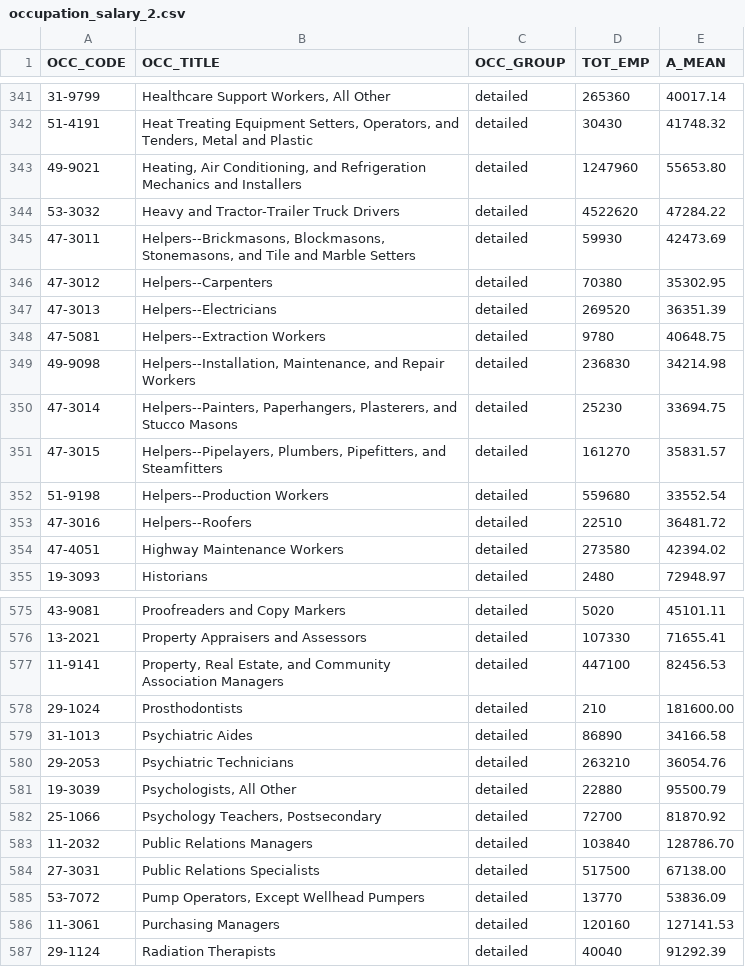
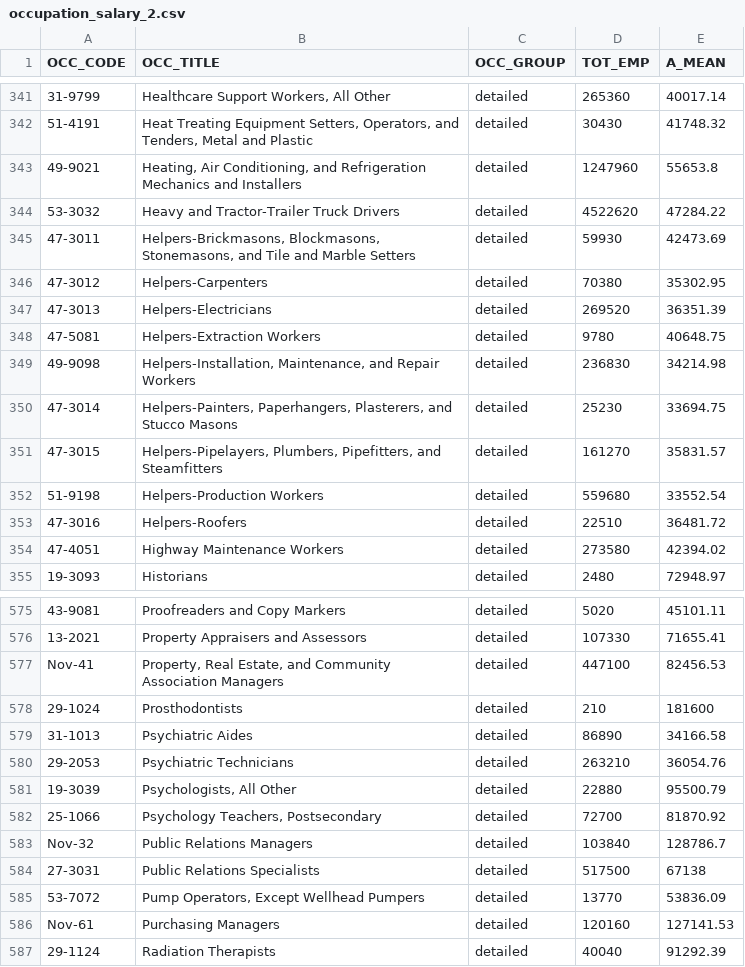
Before and after one commit to EthanM84/ucb-project3, a CSV file: NEW_data_files/occupation_salary_2.csv, drawn as a sheet; only a part is shown, gaps mark what is left out; the diff covers the shown part only.

```diff
--- a/NEW_data_files/occupation_salary_2.csv
+++ b/NEW_data_files/occupation_salary_2.csv
@@ -342,13 +342,13 @@ OCC_CODE,OCC_TITLE,OCC_GROUP,TOT_EMP,A_MEAN
 51-4191,"Heat Treating Equipment Setters, Operators, and Tenders, Metal and Plastic",detailed,30430,41748.32
-49-9021,"Heating, Air Conditioning, and Refrigeration Mechanics and Installers",detailed,1247960,55653.80
+49-9021,"Heating, Air Conditioning, and Refrigeration Mechanics and Installers",detailed,1247960,55653.8
 53-3032,Heavy and Tractor-Trailer Truck Drivers,detailed,4522620,47284.22
-47-3011,"Helpers--Brickmasons, Blockmasons, Stonemasons, and Tile and Marble Setters",detailed,59930,42473.69
-47-3012,Helpers--Carpenters,detailed,70380,35302.95
-47-3013,Helpers--Electricians,detailed,269520,36351.39
-47-5081,Helpers--Extraction Workers,detailed,9780,40648.75
-49-9098,"Helpers--Installation, Maintenance, and Repair Workers",detailed,236830,34214.98
-47-3014,"Helpers--Painters, Paperhangers, Plasterers, and Stucco Masons",detailed,25230,33694.75
-47-3015,"Helpers--Pipelayers, Plumbers, Pipefitters, and Steamfitters",detailed,161270,35831.57
-51-9198,Helpers--Production Workers,detailed,559680,33552.54
-47-3016,Helpers--Roofers,detailed,22510,36481.72
+47-3011,"Helpers-Brickmasons, Blockmasons, Stonemasons, and Tile and Marble Setters",detailed,59930,42473.69
+47-3012,Helpers-Carpenters,detailed,70380,35302.95
+47-3013,Helpers-Electricians,detailed,269520,36351.39
+47-5081,Helpers-Extraction Workers,detailed,9780,40648.75
+49-9098,"Helpers-Installation, Maintenance, and Repair Workers",detailed,236830,34214.98
+47-3014,"Helpers-Painters, Paperhangers, Plasterers, and Stucco Masons",detailed,25230,33694.75
+47-3015,"Helpers-Pipelayers, Plumbers, Pipefitters, and Steamfitters",detailed,161270,35831.57
+51-9198,Helpers-Production Workers,detailed,559680,33552.54
+47-3016,Helpers-Roofers,detailed,22510,36481.72
 47-4051,Highway Maintenance Workers,detailed,273580,42394.02
@@ -576,4 +576,4 @@ OCC_CODE,OCC_TITLE,OCC_GROUP,TOT_EMP,A_MEAN
 13-2021,Property Appraisers and Assessors,detailed,107330,71655.41
-11-9141,"Property, Real Estate, and Community Association Managers",detailed,447100,82456.53
-29-1024,Prosthodontists,detailed,210,181600.00
+Nov-41,"Property, Real Estate, and Community Association Managers",detailed,447100,82456.53
+29-1024,Prosthodontists,detailed,210,181600
 31-1013,Psychiatric Aides,detailed,86890,34166.58
@@ -582,6 +582,6 @@ OCC_CODE,OCC_TITLE,OCC_GROUP,TOT_EMP,A_MEAN
 25-1066,"Psychology Teachers, Postsecondary",detailed,72700,81870.92
-11-2032,Public Relations Managers,detailed,103840,128786.70
-27-3031,Public Relations Specialists,detailed,517500,67138.00
+Nov-32,Public Relations Managers,detailed,103840,128786.7
+27-3031,Public Relations Specialists,detailed,517500,67138
 53-7072,"Pump Operators, Except Wellhead Pumpers",detailed,13770,53836.09
-11-3061,Purchasing Managers,detailed,120160,127141.53
+Nov-61,Purchasing Managers,detailed,120160,127141.53
 29-1124,Radiation Therapists,detailed,40040,91292.39
```
Also changed, not shown: 106 edited cells elsewhere in this file, NEW_data_files/automation_data_by_state_2.csv, 3 other files.
